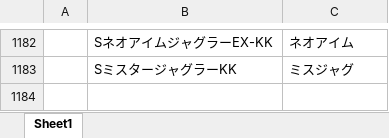
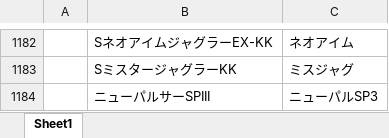
Before and after one commit to tama0520/guild-image-app, an Excel workbook: 機種名変換.xlsx, sheet Sheet1, drawn as a sheet; only a part is shown, gaps mark what is left out; values as stored, in another font and other column widths than the file's, no borders; the diff names each change by its address in the sheet, - before the commit and + after, or states it on an @@ line.

Commit message:
update: 機種名変換マスタを更新

```diff
--- a/機種名変換.xlsx (sheet Sheet1)
+++ b/機種名変換.xlsx (sheet Sheet1)
+row 1184:  | ニューパルサーSPIII | ニューパルSP3
```
